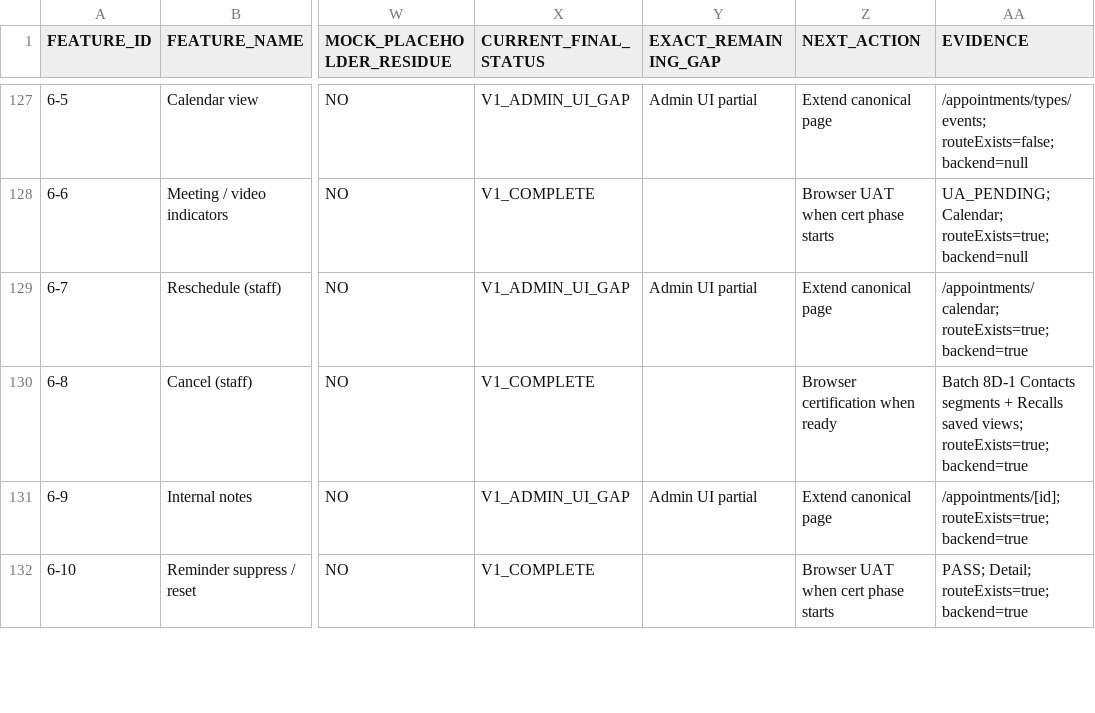
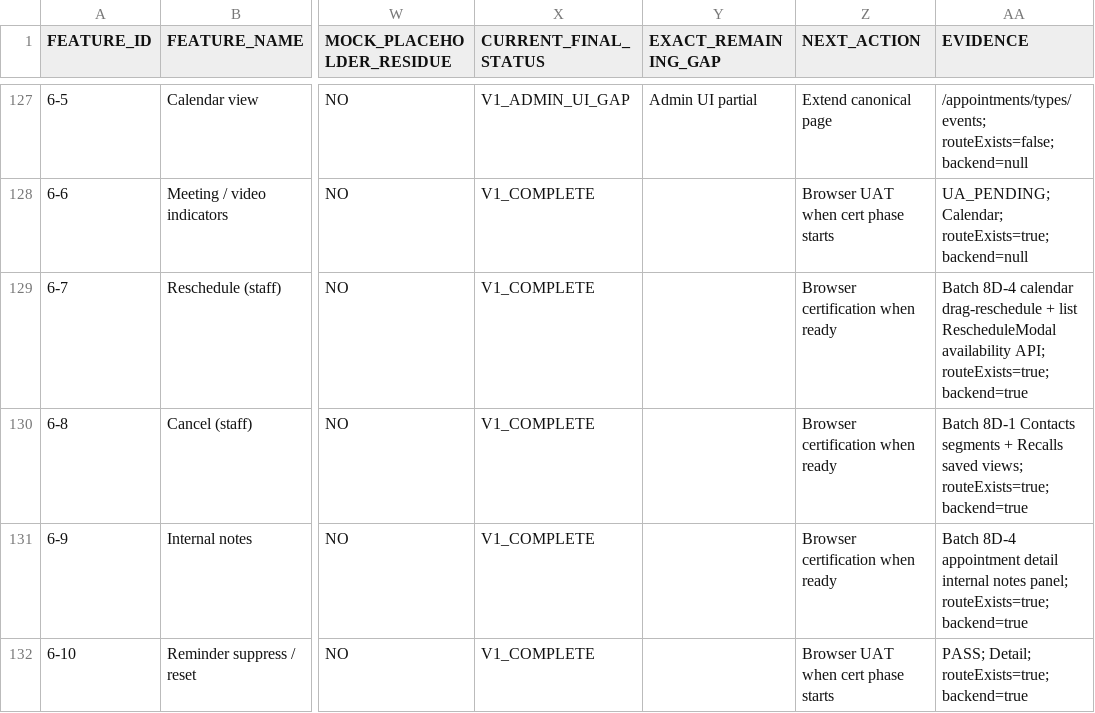
Before and after one commit to 703deuce/sms, a CSV file: docs/APPOINTMENTS-POST-ABSORPTION-LEDGER.csv, drawn as a sheet; only a part is shown, gaps mark what is left out; the diff covers the shown part only; the diff names each change by its address in the sheet, - before the commit and + after, or states it on an @@ line.

```diff
--- a/docs/APPOINTMENTS-POST-ABSORPTION-LEDGER.csv
+++ b/docs/APPOINTMENTS-POST-ABSORPTION-LEDGER.csv
-X129 (CURRENT_FINAL_STATUS): V1_ADMIN_UI_GAP
+X129 (CURRENT_FINAL_STATUS): V1_COMPLETE
-Y129 (EXACT_REMAINING_GAP): Admin UI partial
+Y129 (EXACT_REMAINING_GAP): (empty)
-Z129 (NEXT_ACTION): Extend canonical page
+Z129 (NEXT_ACTION): Browser certification when ready
-AA129 (EVIDENCE): /appointments/calendar; routeExists=true; backend=true
+AA129 (EVIDENCE): Batch 8D-4 calendar drag-reschedule + list RescheduleModal availability API; routeExists=true; backend=true
-X131 (CURRENT_FINAL_STATUS): V1_ADMIN_UI_GAP
+X131 (CURRENT_FINAL_STATUS): V1_COMPLETE
-Y131 (EXACT_REMAINING_GAP): Admin UI partial
+Y131 (EXACT_REMAINING_GAP): (empty)
-Z131 (NEXT_ACTION): Extend canonical page
+Z131 (NEXT_ACTION): Browser certification when ready
-AA131 (EVIDENCE): /appointments/[id]; routeExists=true; backend=true
+AA131 (EVIDENCE): Batch 8D-4 appointment detail internal notes panel; routeExists=true; backend=true
```
Also changed, not shown: 112 edited cells elsewhere in this file, 34 other files.
